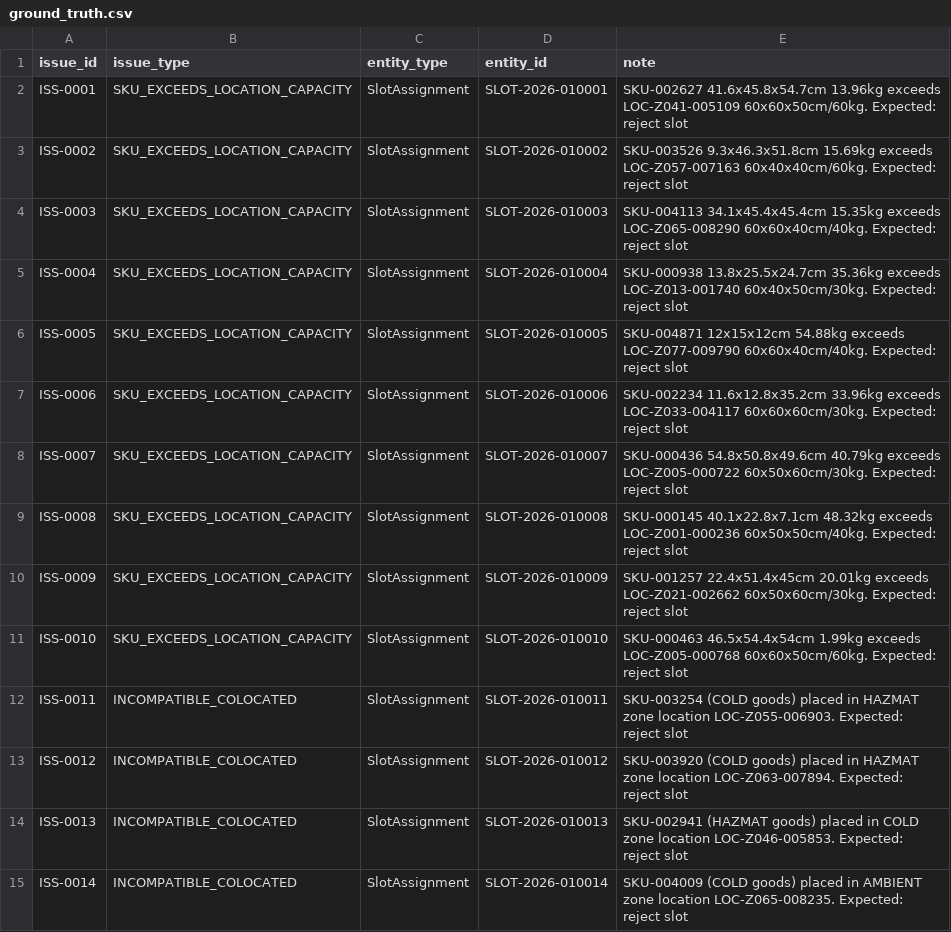
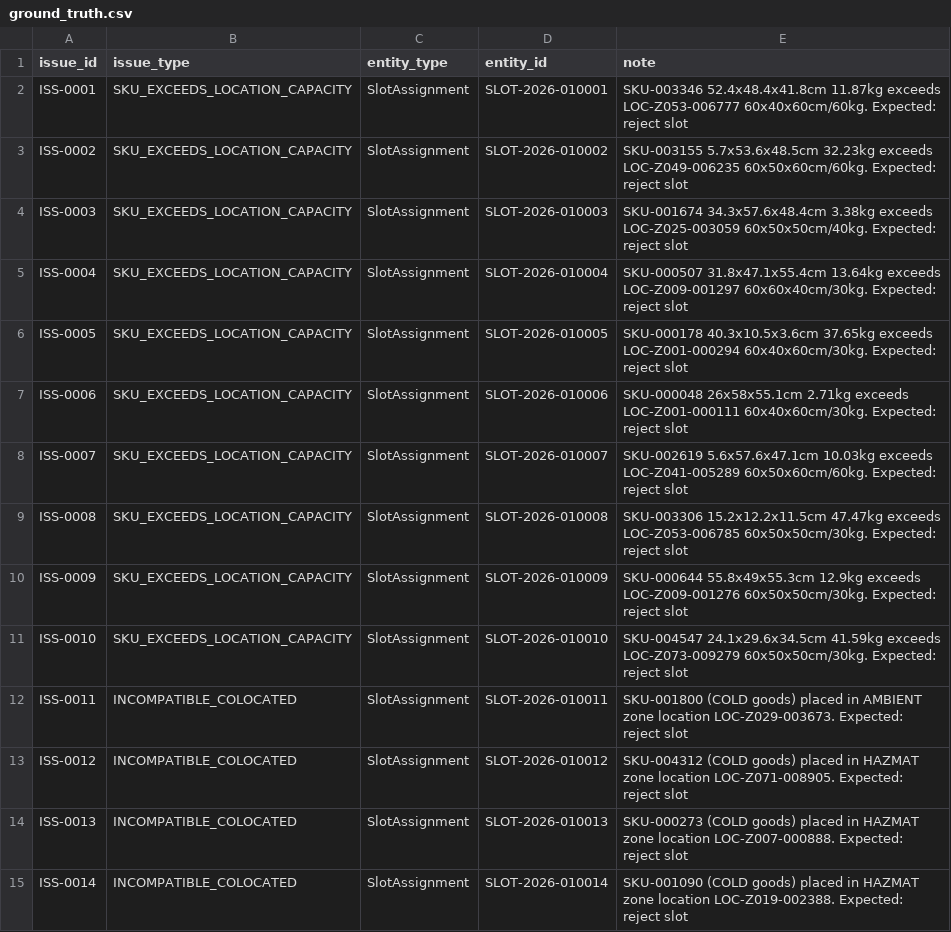
Before and after one commit to Punitpritam788/warehouse-slotting, a CSV file: data/full/ground_truth.csv, drawn as a sheet; only a part is shown; the diff covers the shown part only.

```diff
--- a/data/full/ground_truth.csv
+++ b/data/full/ground_truth.csv
@@ -1,15 +1,15 @@
 issue_id,issue_type,entity_type,entity_id,note
-ISS-0001,SKU_EXCEEDS_LOCATION_CAPACITY,SlotAssignment,SLOT-2026-010001,SKU-002627 41.6x45.8x54.7cm 13.96kg exceeds LOC-Z041-005109 60x60x50cm/60kg. Expected: reject slot
-ISS-0002,SKU_EXCEEDS_LOCATION_CAPACITY,SlotAssignment,SLOT-2026-010002,SKU-003526 9.3x46.3x51.8cm 15.69kg exceeds LOC-Z057-007163 60x40x40cm/60kg. Expected: reject slot
-ISS-0003,SKU_EXCEEDS_LOCATION_CAPACITY,SlotAssignment,SLOT-2026-010003,SKU-004113 34.1x45.4x45.4cm 15.35kg exceeds LOC-Z065-008290 60x60x40cm/40kg. Expected: reject slot
-ISS-0004,SKU_EXCEEDS_LOCATION_CAPACITY,SlotAssignment,SLOT-2026-010004,SKU-000938 13.8x25.5x24.7cm 35.36kg exceeds LOC-Z013-001740 60x40x50cm/30kg. Expected: reject slot
-ISS-0005,SKU_EXCEEDS_LOCATION_CAPACITY,SlotAssignment,SLOT-2026-010005,SKU-004871 12x15x12cm 54.88kg exceeds LOC-Z077-009790 60x60x40cm/40kg. Expected: reject slot
-ISS-0006,SKU_EXCEEDS_LOCATION_CAPACITY,SlotAssignment,SLOT-2026-010006,SKU-002234 11.6x12.8x35.2cm 33.96kg exceeds LOC-Z033-004117 60x60x60cm/30kg. Expected: reject slot
-ISS-0007,SKU_EXCEEDS_LOCATION_CAPACITY,SlotAssignment,SLOT-2026-010007,SKU-000436 54.8x50.8x49.6cm 40.79kg exceeds LOC-Z005-000722 60x50x60cm/30kg. Expected: reject slot
-ISS-0008,SKU_EXCEEDS_LOCATION_CAPACITY,SlotAssignment,SLOT-2026-010008,SKU-000145 40.1x22.8x7.1cm 48.32kg exceeds LOC-Z001-000236 60x50x50cm/40kg. Expected: reject slot
-ISS-0009,SKU_EXCEEDS_LOCATION_CAPACITY,SlotAssignment,SLOT-2026-010009,SKU-001257 22.4x51.4x45cm 20.01kg exceeds LOC-Z021-002662 60x50x60cm/30kg. Expected: reject slot
-ISS-0010,SKU_EXCEEDS_LOCATION_CAPACITY,SlotAssignment,SLOT-2026-010010,SKU-000463 46.5x54.4x54cm 1.99kg exceeds LOC-Z005-000768 60x60x50cm/60kg. Expected: reject slot
-ISS-0011,INCOMPATIBLE_COLOCATED,SlotAssignment,SLOT-2026-010011,SKU-003254 (COLD goods) placed in HAZMAT zone location LOC-Z055-006903. Expected: reject slot
-ISS-0012,INCOMPATIBLE_COLOCATED,SlotAssignment,SLOT-2026-010012,SKU-003920 (COLD goods) placed in HAZMAT zone location LOC-Z063-007894. Expected: reject slot
-ISS-0013,INCOMPATIBLE_COLOCATED,SlotAssignment,SLOT-2026-010013,SKU-002941 (HAZMAT goods) placed in COLD zone location LOC-Z046-005853. Expected: reject slot
-ISS-0014,INCOMPATIBLE_COLOCATED,SlotAssignment,SLOT-2026-010014,SKU-004009 (COLD goods) placed in AMBIENT zone location LOC-Z065-008235. Expected: reject slot
+ISS-0001,SKU_EXCEEDS_LOCATION_CAPACITY,SlotAssignment,SLOT-2026-010001,SKU-003346 52.4x48.4x41.8cm 11.87kg exceeds LOC-Z053-006777 60x40x60cm/60kg. Expected: reject slot
+ISS-0002,SKU_EXCEEDS_LOCATION_CAPACITY,SlotAssignment,SLOT-2026-010002,SKU-003155 5.7x53.6x48.5cm 32.23kg exceeds LOC-Z049-006235 60x50x60cm/60kg. Expected: reject slot
+ISS-0003,SKU_EXCEEDS_LOCATION_CAPACITY,SlotAssignment,SLOT-2026-010003,SKU-001674 34.3x57.6x48.4cm 3.38kg exceeds LOC-Z025-003059 60x50x50cm/40kg. Expected: reject slot
+ISS-0004,SKU_EXCEEDS_LOCATION_CAPACITY,SlotAssignment,SLOT-2026-010004,SKU-000507 31.8x47.1x55.4cm 13.64kg exceeds LOC-Z009-001297 60x60x40cm/30kg. Expected: reject slot
+ISS-0005,SKU_EXCEEDS_LOCATION_CAPACITY,SlotAssignment,SLOT-2026-010005,SKU-000178 40.3x10.5x3.6cm 37.65kg exceeds LOC-Z001-000294 60x40x60cm/30kg. Expected: reject slot
+ISS-0006,SKU_EXCEEDS_LOCATION_CAPACITY,SlotAssignment,SLOT-2026-010006,SKU-000048 26x58x55.1cm 2.71kg exceeds LOC-Z001-000111 60x40x60cm/30kg. Expected: reject slot
+ISS-0007,SKU_EXCEEDS_LOCATION_CAPACITY,SlotAssignment,SLOT-2026-010007,SKU-002619 5.6x57.6x47.1cm 10.03kg exceeds LOC-Z041-005289 60x50x60cm/60kg. Expected: reject slot
+ISS-0008,SKU_EXCEEDS_LOCATION_CAPACITY,SlotAssignment,SLOT-2026-010008,SKU-003306 15.2x12.2x11.5cm 47.47kg exceeds LOC-Z053-006785 60x50x50cm/30kg. Expected: reject slot
+ISS-0009,SKU_EXCEEDS_LOCATION_CAPACITY,SlotAssignment,SLOT-2026-010009,SKU-000644 55.8x49x55.3cm 12.9kg exceeds LOC-Z009-001276 60x50x50cm/30kg. Expected: reject slot
+ISS-0010,SKU_EXCEEDS_LOCATION_CAPACITY,SlotAssignment,SLOT-2026-010010,SKU-004547 24.1x29.6x34.5cm 41.59kg exceeds LOC-Z073-009279 60x50x50cm/30kg. Expected: reject slot
+ISS-0011,INCOMPATIBLE_COLOCATED,SlotAssignment,SLOT-2026-010011,SKU-001800 (COLD goods) placed in AMBIENT zone location LOC-Z029-003673. Expected: reject slot
+ISS-0012,INCOMPATIBLE_COLOCATED,SlotAssignment,SLOT-2026-010012,SKU-004312 (COLD goods) placed in HAZMAT zone location LOC-Z071-008905. Expected: reject slot
+ISS-0013,INCOMPATIBLE_COLOCATED,SlotAssignment,SLOT-2026-010013,SKU-000273 (COLD goods) placed in HAZMAT zone location LOC-Z007-000888. Expected: reject slot
+ISS-0014,INCOMPATIBLE_COLOCATED,SlotAssignment,SLOT-2026-010014,SKU-001090 (COLD goods) placed in HAZMAT zone location LOC-Z019-002388. Expected: reject slot
```
Also changed, not shown: 56 edited cells elsewhere in this file, data/full/AisleBlock.csv, data/full/SKUProfile.csv, 23 other files.
